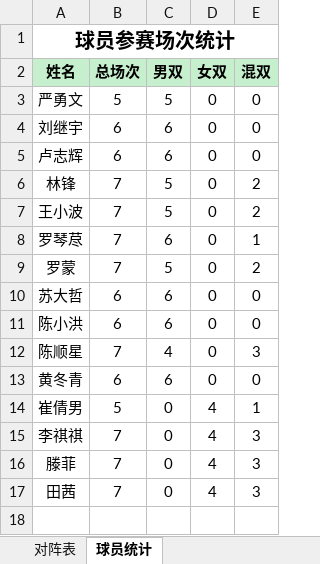
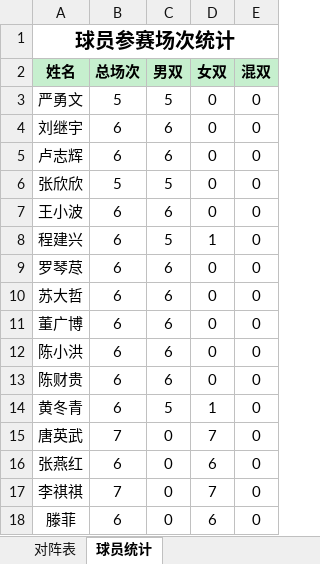
Before and after one commit to yyw794/badminton-score, an Excel workbook: 排阵/对阵表.xlsx, sheet 球员统计, drawn as a sheet; values as stored, in another font and other column widths than the file's, no borders; removed rows and columns are numbered as before the commit, all else as after; the diff names each change by its address in the sheet, - before the commit and + after, or states it on an @@ line.

Commit message:
feat: 大模型排阵求解器（回溯+硬校验+Excel）+ 2026-09-14/21 排阵结果与 badminton-lineup 技能

```diff
--- a/排阵/对阵表.xlsx (sheet 球员统计)
+++ b/排阵/对阵表.xlsx (sheet 球员统计)
-row 6: 林锋 | 7 | 5 | 0 | 2
+row 6: 张欣欣 | 5 | 5 | 0 | 0
-B7 (总场次): 7
+B7 (总场次): 6
-C7 (男双): 5
+C7 (男双): 6
-E7 (混双): 2
+E7 (混双): 0
+row 8: 程建兴 | 6 | 5 | 1 | 0
-B9 (总场次): 7
+B9 (总场次): 6
-E9 (混双): 1
+E9 (混双): 0
-row 9: 罗蒙 | 7 | 5 | 0 | 2
+row 11: 董广博 | 6 | 6 | 0 | 0
-row 12: 陈顺星 | 7 | 4 | 0 | 3
+row 13: 陈财贵 | 6 | 6 | 0 | 0
-C14 (男双): 6
+C14 (男双): 5
-D14 (女双): 0
+D14 (女双): 1
-row 14: 崔倩男 | 5 | 0 | 4 | 1
+row 15: 唐英武 | 7 | 0 | 7 | 0
+row 16: 张燕红 | 6 | 0 | 6 | 0
-D17 (女双): 4
+D17 (女双): 7
-E17:E18 (混双): 3
+E17:E18 (混双): 0
-B18 (总场次): 7
+B18 (总场次): 6
-D18 (女双): 4
+D18 (女双): 6
-row 17: 田茜 | 7 | 0 | 4 | 3
```
Also changed, not shown: sheet 对阵表, 28 other files.
